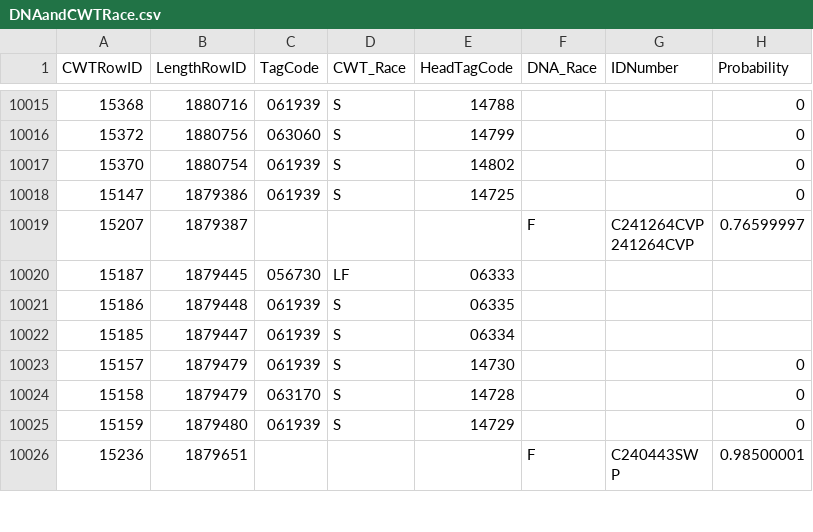
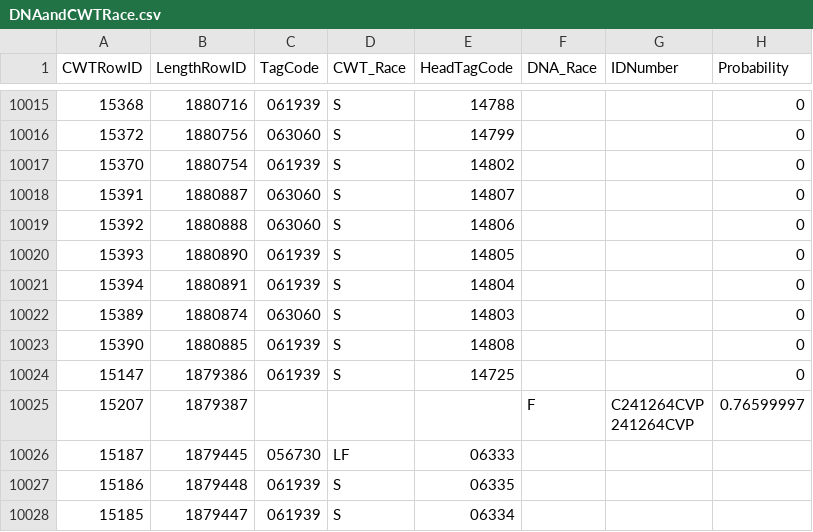
Before and after one commit to dapperstats/salvage, a CSV file: data/Salvage_data_FTP/DNAandCWTRace.csv, drawn as a sheet; only a part is shown, gaps mark what is left out; the shorter side is filled out with more unchanged rows; the diff names each change by its address in the sheet, - before the commit and + after, or states it on an @@ line.

Commit message:
updating data cron job: 2024-03-27_00-13

```diff
--- a/data/Salvage_data_FTP/DNAandCWTRace.csv
+++ b/data/Salvage_data_FTP/DNAandCWTRace.csv
+row 10018: 15391 | 1880887 | 063060 | S | 14807 |  |  | 0
+row 10019: 15392 | 1880888 | 063060 | S | 14806 |  |  | 0
+row 10020: 15393 | 1880890 | 061939 | S | 14805 |  |  | 0
+row 10021: 15394 | 1880891 | 061939 | S | 14804 |  |  | 0
+row 10022: 15389 | 1880874 | 063060 | S | 14803 |  |  | 0
+row 10023: 15390 | 1880885 | 061939 | S | 14808 |  |  | 0
```
Also changed, not shown: site/docs/files/sample_vols.csv, 4 other files.
